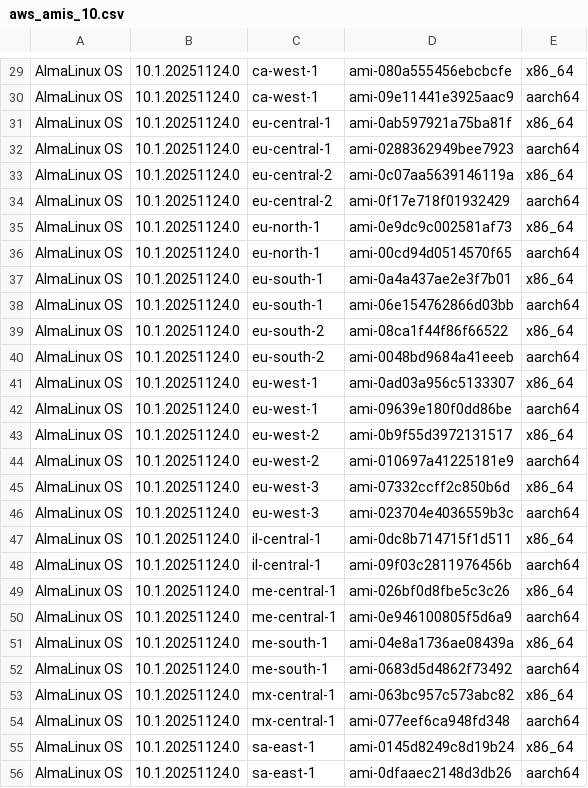
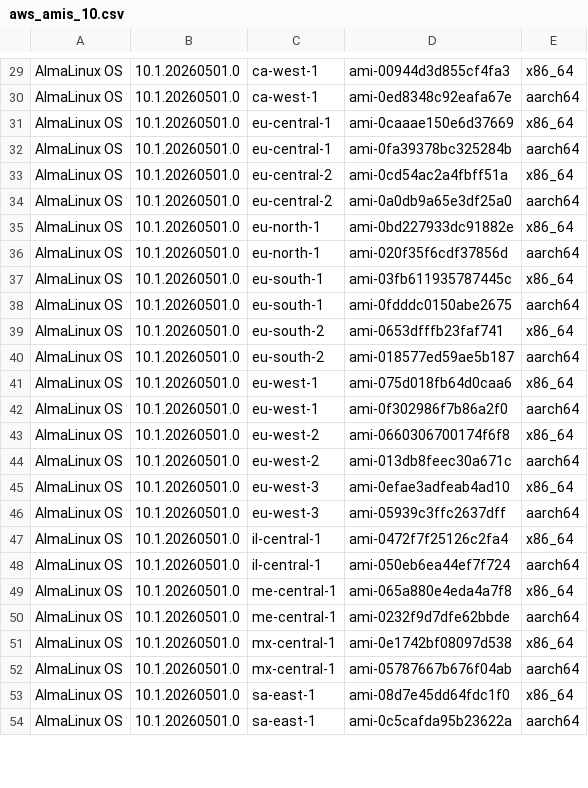
Before and after one commit to AlmaLinux/wiki, a CSV file: docs/.vuepress/public/ci-data/aws_amis_10.csv, drawn as a sheet; only a part is shown, gaps mark what is left out; the diff covers the shown part only.

Commit message:
Update AlmaLinux OS 10.1 20260501.0 AWS AMI IDs

```diff
--- a/docs/.vuepress/public/ci-data/aws_amis_10.csv
+++ b/docs/.vuepress/public/ci-data/aws_amis_10.csv
@@ -29,28 +29,26 @@
-"AlmaLinux OS","10.1.20251124.0","ca-west-1","ami-080a555456ebcbcfe","x86_64"
-"AlmaLinux OS","10.1.20251124.0","ca-west-1","ami-09e11441e3925aac9","aarch64"
-"AlmaLinux OS","10.1.20251124.0","eu-central-1","ami-0ab597921a75ba81f","x86_64"
-"AlmaLinux OS","10.1.20251124.0","eu-central-1","ami-0288362949bee7923","aarch64"
-"AlmaLinux OS","10.1.20251124.0","eu-central-2","ami-0c07aa5639146119a","x86_64"
-"AlmaLinux OS","10.1.20251124.0","eu-central-2","ami-0f17e718f01932429","aarch64"
-"AlmaLinux OS","10.1.20251124.0","eu-north-1","ami-0e9dc9c002581af73","x86_64"
-"AlmaLinux OS","10.1.20251124.0","eu-north-1","ami-00cd94d0514570f65","aarch64"
-"AlmaLinux OS","10.1.20251124.0","eu-south-1","ami-0a4a437ae2e3f7b01","x86_64"
-"AlmaLinux OS","10.1.20251124.0","eu-south-1","ami-06e154762866d03bb","aarch64"
-"AlmaLinux OS","10.1.20251124.0","eu-south-2","ami-08ca1f44f86f66522","x86_64"
-"AlmaLinux OS","10.1.20251124.0","eu-south-2","ami-0048bd9684a41eeeb","aarch64"
-"AlmaLinux OS","10.1.20251124.0","eu-west-1","ami-0ad03a956c5133307","x86_64"
-"AlmaLinux OS","10.1.20251124.0","eu-west-1","ami-09639e180f0dd86be","aarch64"
-"AlmaLinux OS","10.1.20251124.0","eu-west-2","ami-0b9f55d3972131517","x86_64"
-"AlmaLinux OS","10.1.20251124.0","eu-west-2","ami-010697a41225181e9","aarch64"
-"AlmaLinux OS","10.1.20251124.0","eu-west-3","ami-07332ccff2c850b6d","x86_64"
-"AlmaLinux OS","10.1.20251124.0","eu-west-3","ami-023704e4036559b3c","aarch64"
-"AlmaLinux OS","10.1.20251124.0","il-central-1","ami-0dc8b714715f1d511","x86_64"
-"AlmaLinux OS","10.1.20251124.0","il-central-1","ami-09f03c2811976456b","aarch64"
-"AlmaLinux OS","10.1.20251124.0","me-central-1","ami-026bf0d8fbe5c3c26","x86_64"
-"AlmaLinux OS","10.1.20251124.0","me-central-1","ami-0e946100805f5d6a9","aarch64"
-"AlmaLinux OS","10.1.20251124.0","me-south-1","ami-04e8a1736ae08439a","x86_64"
-"AlmaLinux OS","10.1.20251124.0","me-south-1","ami-0683d5d4862f73492","aarch64"
-"AlmaLinux OS","10.1.20251124.0","mx-central-1","ami-063bc957c573abc82","x86_64"
-"AlmaLinux OS","10.1.20251124.0","mx-central-1","ami-077eef6ca948fd348","aarch64"
-"AlmaLinux OS","10.1.20251124.0","sa-east-1","ami-0145d8249c8d19b24","x86_64"
-"AlmaLinux OS","10.1.20251124.0","sa-east-1","ami-0dfaaec2148d3db26","aarch64"
+"AlmaLinux OS","10.1.20260501.0","ca-west-1","ami-00944d3d855cf4fa3","x86_64"
+"AlmaLinux OS","10.1.20260501.0","ca-west-1","ami-0ed8348c92eafa67e","aarch64"
+"AlmaLinux OS","10.1.20260501.0","eu-central-1","ami-0caaae150e6d37669","x86_64"
+"AlmaLinux OS","10.1.20260501.0","eu-central-1","ami-0fa39378bc325284b","aarch64"
+"AlmaLinux OS","10.1.20260501.0","eu-central-2","ami-0cd54ac2a4fbff51a","x86_64"
+"AlmaLinux OS","10.1.20260501.0","eu-central-2","ami-0a0db9a65e3df25a0","aarch64"
+"AlmaLinux OS","10.1.20260501.0","eu-north-1","ami-0bd227933dc91882e","x86_64"
+"AlmaLinux OS","10.1.20260501.0","eu-north-1","ami-020f35f6cdf37856d","aarch64"
+"AlmaLinux OS","10.1.20260501.0","eu-south-1","ami-03fb611935787445c","x86_64"
+"AlmaLinux OS","10.1.20260501.0","eu-south-1","ami-0fdddc0150abe2675","aarch64"
+"AlmaLinux OS","10.1.20260501.0","eu-south-2","ami-0653dfffb23faf741","x86_64"
+"AlmaLinux OS","10.1.20260501.0","eu-south-2","ami-018577ed59ae5b187","aarch64"
+"AlmaLinux OS","10.1.20260501.0","eu-west-1","ami-075d018fb64d0caa6","x86_64"
+"AlmaLinux OS","10.1.20260501.0","eu-west-1","ami-0f302986f7b86a2f0","aarch64"
+"AlmaLinux OS","10.1.20260501.0","eu-west-2","ami-0660306700174f6f8","x86_64"
+"AlmaLinux OS","10.1.20260501.0","eu-west-2","ami-013db8feec30a671c","aarch64"
+"AlmaLinux OS","10.1.20260501.0","eu-west-3","ami-0efae3adfeab4ad10","x86_64"
+"AlmaLinux OS","10.1.20260501.0","eu-west-3","ami-05939c3ffc2637dff","aarch64"
+"AlmaLinux OS","10.1.20260501.0","il-central-1","ami-0472f7f25126c2fa4","x86_64"
+"AlmaLinux OS","10.1.20260501.0","il-central-1","ami-050eb6ea44ef7f724","aarch64"
+"AlmaLinux OS","10.1.20260501.0","me-central-1","ami-065a880e4eda4a7f8","x86_64"
+"AlmaLinux OS","10.1.20260501.0","me-central-1","ami-0232f9d7dfe62bbde","aarch64"
+"AlmaLinux OS","10.1.20260501.0","mx-central-1","ami-0e1742bf08097d538","x86_64"
+"AlmaLinux OS","10.1.20260501.0","mx-central-1","ami-05787667b676f04ab","aarch64"
+"AlmaLinux OS","10.1.20260501.0","sa-east-1","ami-08d7e45dd64fdc1f0","x86_64"
+"AlmaLinux OS","10.1.20260501.0","sa-east-1","ami-0c5cafda95b23622a","aarch64"
```
Also changed, not shown: 72 edited cells elsewhere in this file, 1 other file.
